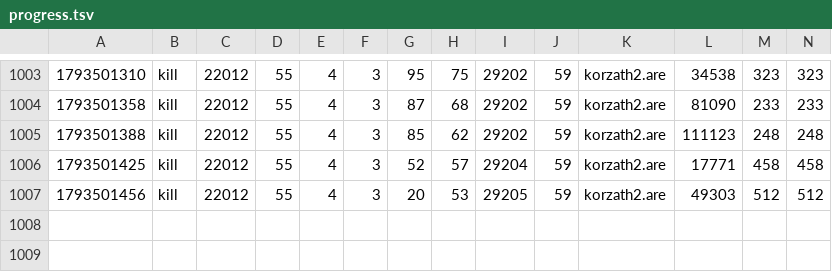
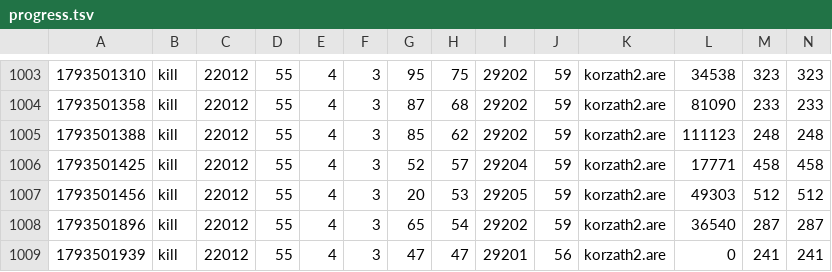
Before and after one commit to jeremydbean/toc2026, a TSV file: log/progress.tsv, drawn as a sheet; only a part is shown, gaps mark what is left out; rows hold the shown columns only; the diff names each change by its address in the sheet, - before the commit and + after, or states it on an @@ line.

```diff
--- a/log/progress.tsv
+++ b/log/progress.tsv
+row 1008: 1793501896 | kill | 22012 | 55 | 4 | 3 | 65 | 54 | 29202 | 59 | korzath2.are | 36540 | 287 | 287
+row 1009: 1793501939 | kill | 22012 | 55 | 4 | 3 | 47 | 47 | 29201 | 56 | korzath2.are | 0 | 241 | 241
```
Also changed, not shown: 3 other files.
